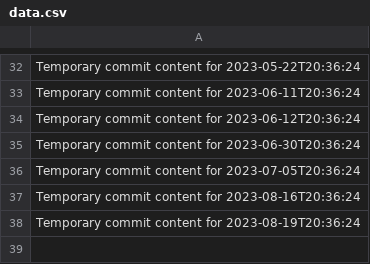
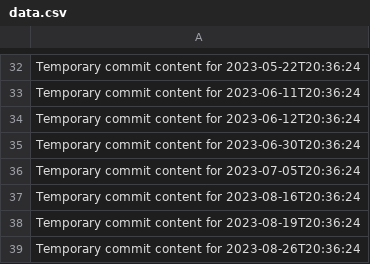
Before and after one commit to git86/Flux2-extended, a CSV file: data.csv, drawn as a sheet; only a part is shown, gaps mark what is left out.

```diff
--- a/data.csv
+++ b/data.csv
@@ -38 +38,2 @@ Temporary commit content for 2023-08-16T20:36:24
 Temporary commit content for 2023-08-19T20:36:24
+Temporary commit content for 2023-08-26T20:36:24
```
